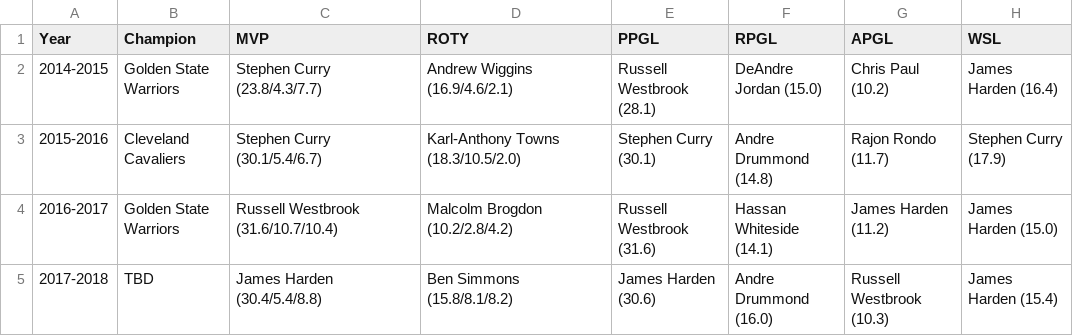
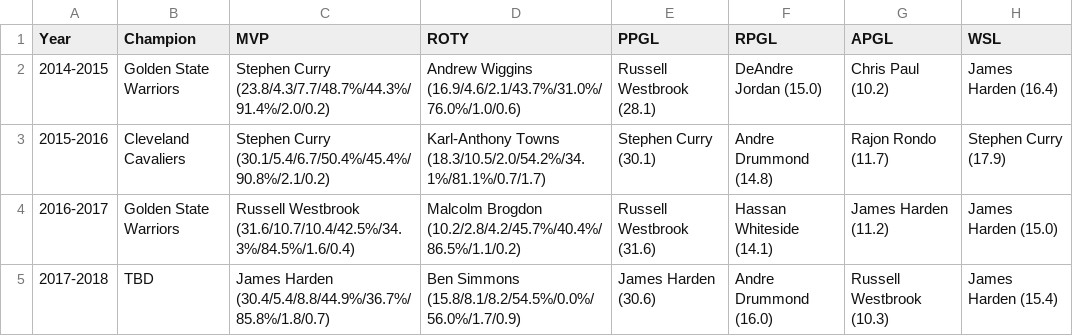
Before and after one commit to michaelwang2018/info3300Project2, a CSV file: nba2014-2018summary.csv, drawn as a sheet.

Commit message:
finished the season summary section, added more stats

```diff
--- a/nba2014-2018summary.csv
+++ b/nba2014-2018summary.csv
@@ -1,5 +1,5 @@
 Year,Champion,MVP,ROTY,PPGL,RPGL,APGL,WSL
-2014-2015,Golden State Warriors,Stephen Curry (23.8/4.3/7.7),Andrew Wiggins (16.9/4.6/2.1),Russell Westbrook (28.1),DeAndre Jordan (15.0),Chris Paul (10.2),James Harden (16.4)
-2015-2016,Cleveland Cavaliers,Stephen Curry (30.1/5.4/6.7),Karl-Anthony Towns (18.3/10.5/2.0),Stephen Curry (30.1),Andre Drummond (14.8),Rajon Rondo (11.7),Stephen Curry (17.9)
-2016-2017,Golden State Warriors,Russell Westbrook (31.6/10.7/10.4),Malcolm Brogdon (10.2/2.8/4.2),Russell Westbrook (31.6),Hassan Whiteside (14.1),James Harden (11.2),James Harden (15.0)
-2017-2018,TBD,James Harden (30.4/5.4/8.8),Ben Simmons (15.8/8.1/8.2),James Harden (30.6),Andre Drummond (16.0),Russell Westbrook (10.3),James Harden (15.4)
+2014-2015,Golden State Warriors,Stephen Curry (23.8/4.3/7.7/48.7%/44.3%/91.4%/2.0/0.2),Andrew Wiggins (16.9/4.6/2.1/43.7%/31.0%/76.0%/1.0/0.6),Russell Westbrook (28.1),DeAndre Jordan (15.0),Chris Paul (10.2),James Harden (16.4)
+2015-2016,Cleveland Cavaliers,Stephen Curry (30.1/5.4/6.7/50.4%/45.4%/90.8%/2.1/0.2),Karl-Anthony Towns (18.3/10.5/2.0/54.2%/34.1%/81.1%/0.7/1.7),Stephen Curry (30.1),Andre Drummond (14.8),Rajon Rondo (11.7),Stephen Curry (17.9)
+2016-2017,Golden State Warriors,Russell Westbrook (31.6/10.7/10.4/42.5%/34.3%/84.5%/1.6/0.4),Malcolm Brogdon (10.2/2.8/4.2/45.7%/40.4%/86.5%/1.1/0.2),Russell Westbrook (31.6),Hassan Whiteside (14.1),James Harden (11.2),James Harden (15.0)
+2017-2018,TBD,James Harden (30.4/5.4/8.8/44.9%/36.7%/85.8%/1.8/0.7),Ben Simmons (15.8/8.1/8.2/54.5%/0.0%/56.0%/1.7/0.9),James Harden (30.6),Andre Drummond (16.0),Russell Westbrook (10.3),James Harden (15.4)
```
Also changed, not shown: 1 other file.
